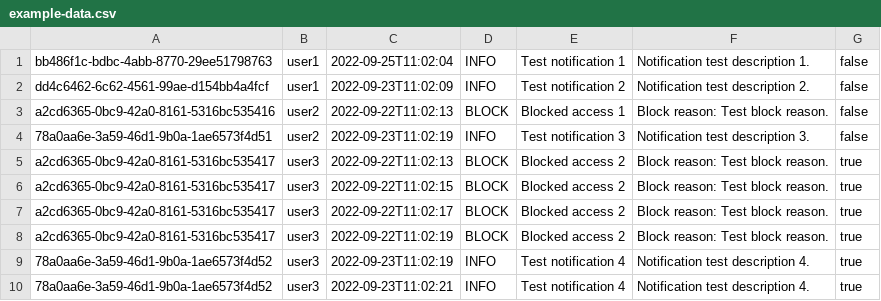
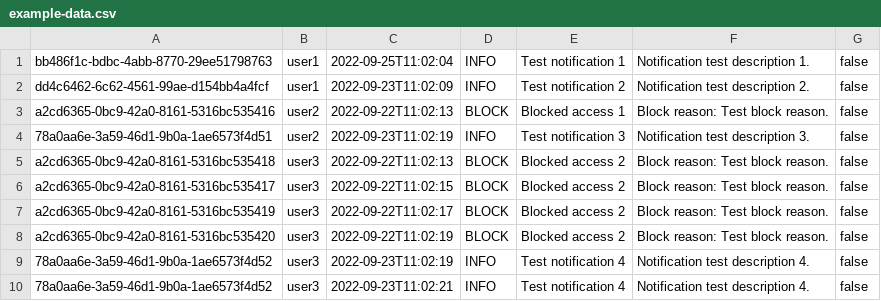
Before and after one commit to RealKreacher/notification-center-hexagon, a CSV file: src/main/resources/example-data.csv, drawn as a sheet.

```diff
--- a/src/main/resources/example-data.csv
+++ b/src/main/resources/example-data.csv
@@ -4,7 +4,7 @@ a2cd6365-0bc9-42a0-8161-5316bc535416;user2;2022-09-22T11:02:13;BLOCK;Blocked acc
 78a0aa6e-3a59-46d1-9b0a-1ae6573f4d51;user2;2022-09-23T11:02:19;INFO;Test notification 3;Notification test description 3.;false
-a2cd6365-0bc9-42a0-8161-5316bc535417;user3;2022-09-22T11:02:13;BLOCK;Blocked access 2;Block reason: Test block reason.;true
-a2cd6365-0bc9-42a0-8161-5316bc535417;user3;2022-09-22T11:02:15;BLOCK;Blocked access 2;Block reason: Test block reason.;true
-a2cd6365-0bc9-42a0-8161-5316bc535417;user3;2022-09-22T11:02:17;BLOCK;Blocked access 2;Block reason: Test block reason.;true
-a2cd6365-0bc9-42a0-8161-5316bc535417;user3;2022-09-22T11:02:19;BLOCK;Blocked access 2;Block reason: Test block reason.;true
-78a0aa6e-3a59-46d1-9b0a-1ae6573f4d52;user3;2022-09-23T11:02:19;INFO;Test notification 4;Notification test description 4.;true
-78a0aa6e-3a59-46d1-9b0a-1ae6573f4d52;user3;2022-09-23T11:02:21;INFO;Test notification 4;Notification test description 4.;true
+a2cd6365-0bc9-42a0-8161-5316bc535418;user3;2022-09-22T11:02:13;BLOCK;Blocked access 2;Block reason: Test block reason.;false
+a2cd6365-0bc9-42a0-8161-5316bc535417;user3;2022-09-22T11:02:15;BLOCK;Blocked access 2;Block reason: Test block reason.;false
+a2cd6365-0bc9-42a0-8161-5316bc535419;user3;2022-09-22T11:02:17;BLOCK;Blocked access 2;Block reason: Test block reason.;false
+a2cd6365-0bc9-42a0-8161-5316bc535420;user3;2022-09-22T11:02:19;BLOCK;Blocked access 2;Block reason: Test block reason.;false
+78a0aa6e-3a59-46d1-9b0a-1ae6573f4d52;user3;2022-09-23T11:02:19;INFO;Test notification 4;Notification test description 4.;false
+78a0aa6e-3a59-46d1-9b0a-1ae6573f4d52;user3;2022-09-23T11:02:21;INFO;Test notification 4;Notification test description 4.;false
```
Also changed, not shown: 10 other files.
